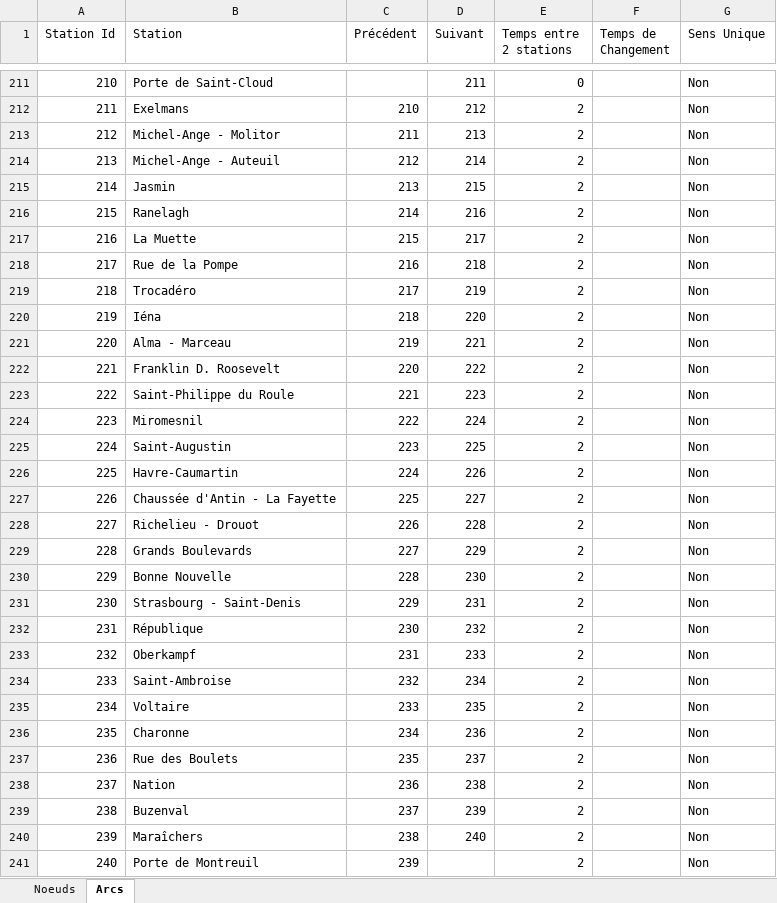
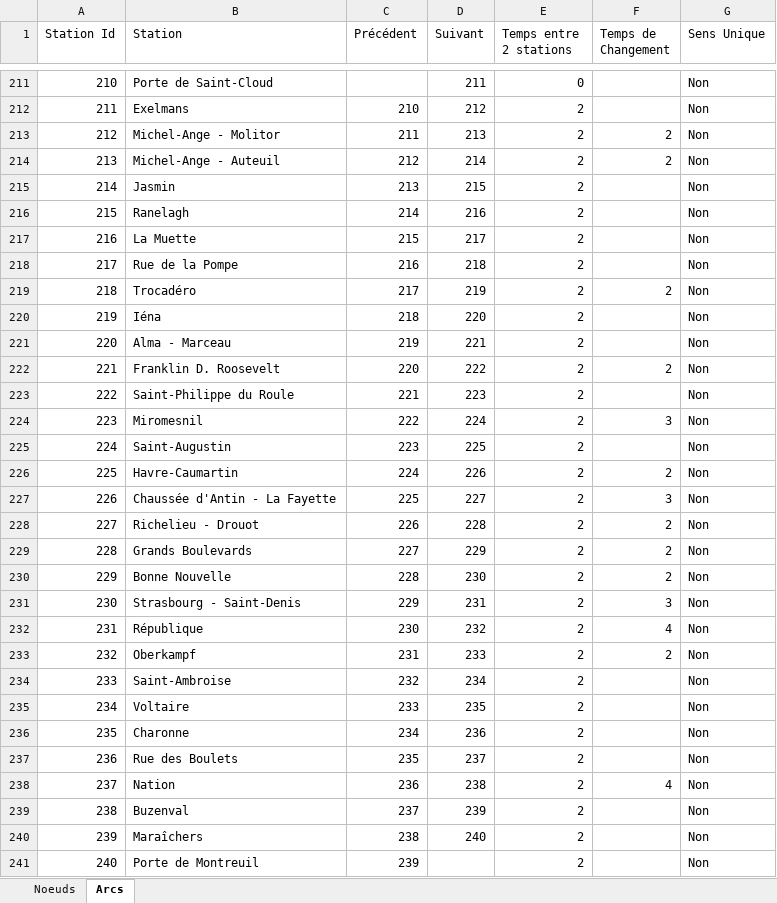
Before and after one commit to F1golfin/Liv-in-Paris, an Excel workbook: MetroParis.xlsx, sheet Arcs, drawn as a sheet; only a part is shown, gaps mark what is left out; values as stored, in another font and other column widths than the file's, no cell formats; the diff covers the shown part only; the diff names each change by its address in the sheet, - before the commit and + after, or states it on an @@ line.

```diff
--- a/MetroParis.xlsx (sheet Arcs)
+++ b/MetroParis.xlsx (sheet Arcs)
-F213:F214 (Temps de Changement): (empty)
+F213:F214 (Temps de Changement): 2
-F219 (Temps de Changement): (empty)
+F219 (Temps de Changement): 2
-F222 (Temps de Changement): (empty)
+F222 (Temps de Changement): 2
-F224 (Temps de Changement): (empty)
+F224 (Temps de Changement): 3
-F226 (Temps de Changement): (empty)
+F226 (Temps de Changement): 2
-F227 (Temps de Changement): (empty)
+F227 (Temps de Changement): 3
-F228:F230 (Temps de Changement): (empty)
+F228:F230 (Temps de Changement): 2
-F231 (Temps de Changement): (empty)
+F231 (Temps de Changement): 3
-F232 (Temps de Changement): (empty)
+F232 (Temps de Changement): 4
-F233 (Temps de Changement): (empty)
+F233 (Temps de Changement): 2
-F238 (Temps de Changement): (empty)
+F238 (Temps de Changement): 4
```
Also changed, not shown: 13 added rows and 132 edited cells elsewhere in this sheet, sheet Noeuds, cell formats, 1 other file.
